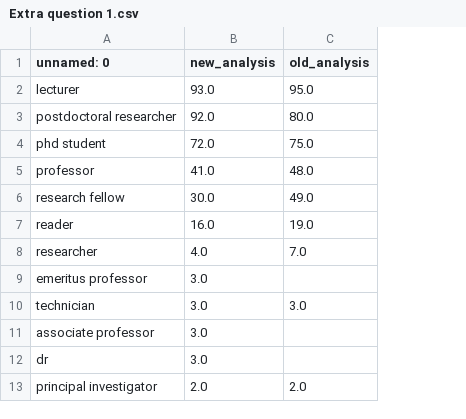
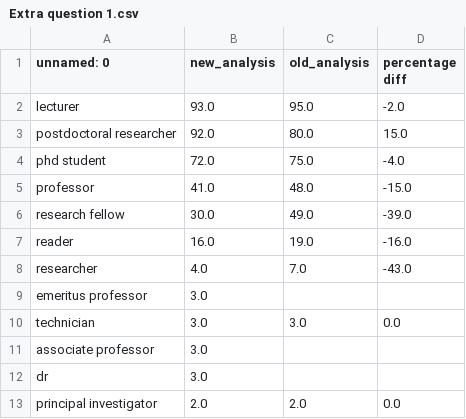
Before and after one commit to softwaresaved/software_in_research_survey_2014, a CSV file: output/comparison_summary_csvs/Extra question 1.csv, drawn as a sheet; only a part is shown; the diff names each change by its address in the sheet, - before the commit and + after, or states it on an @@ line.

```diff
--- a/output/comparison_summary_csvs/Extra question 1.csv
+++ b/output/comparison_summary_csvs/Extra question 1.csv
+column D (percentage diff), rows 2-13: -2.0 | 15.0 | -4.0 | -15.0 | -39.0 | -16.0 | -43.0 |  | 0.0 |  |  | 0.0
```
Also changed, not shown: output/comparison_summary_csvs/Extra question 4.csv, output/comparison_summary_csvs/Question 1.csv, 14 other files.
